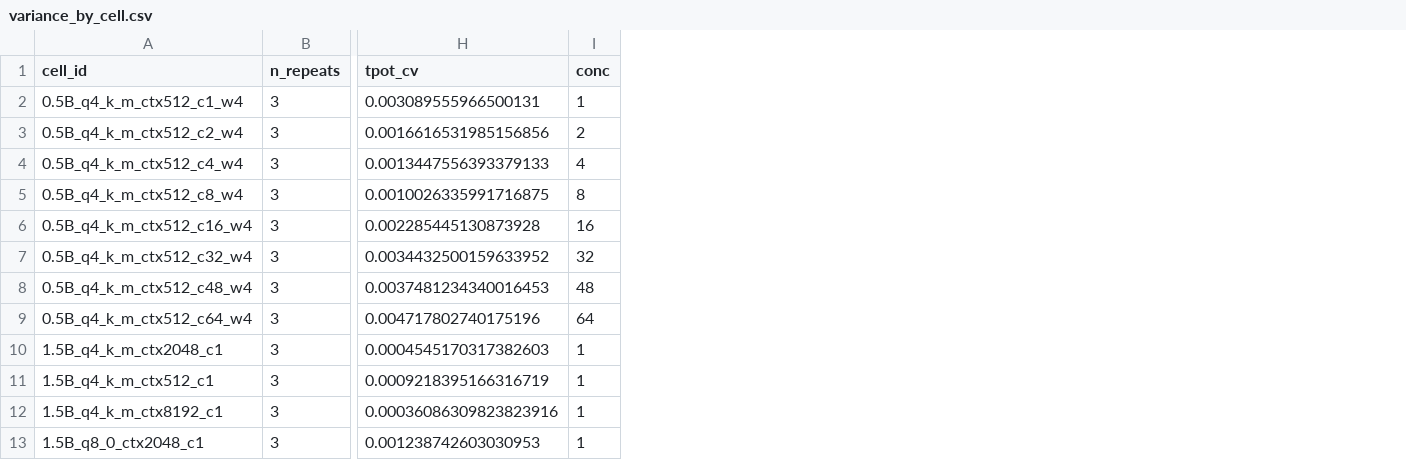
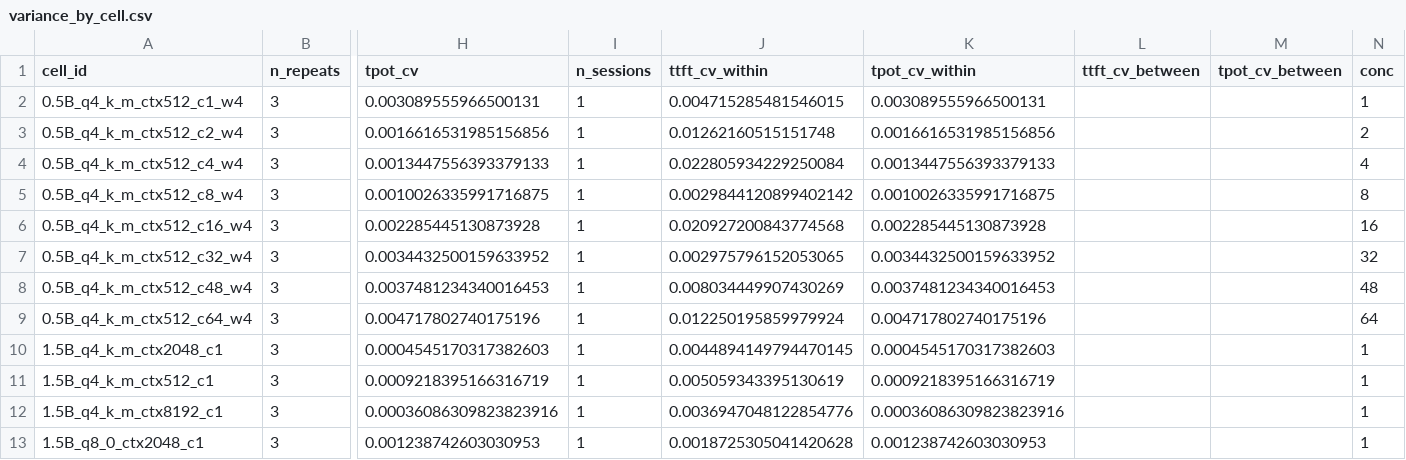
Before and after one commit to pityobject/tokencost, a CSV file: results/variance_by_cell.csv, drawn as a sheet; only a part is shown, gaps mark what is left out; the diff names each change by its address in the sheet, - before the commit and + after, or states it on an @@ line.

Commit message:
feat: split variance into within-session (0.23%) vs between-session (max 6.36%); document in CLAIMS and report 5.7

```diff
--- a/results/variance_by_cell.csv
+++ b/results/variance_by_cell.csv
+column I (n_sessions), rows 2-13: all 1
+column J (ttft_cv_within), rows 2-13: 0.004715285481546015 | 0.01262160515151748 | 0.022805934229250084 | 0.0029844120899402142 | 0.020927200843774568 | 0.002975796152053065 | 0.008034449907430269 | 0.012250195859979924 | 0.0044894149794470145 | 0.005059343395130619 | 0.0036947048122854776 | 0.0018725305041420628
+column K (tpot_cv_within), rows 2-13: 0.003089555966500131 | 0.0016616531985156856 | 0.0013447556393379133 | 0.0010026335991716875 | 0.002285445130873928 | 0.0034432500159633952 | 0.0037481234340016453 | 0.004717802740175196 | 0.0004545170317382603 | 0.0009218395166316719 | 0.00036086309823823916 | 0.001238742603030953
+column L (ttft_cv_between), empty
+column M (tpot_cv_between), empty
```
Also changed, not shown: 6 other files.
